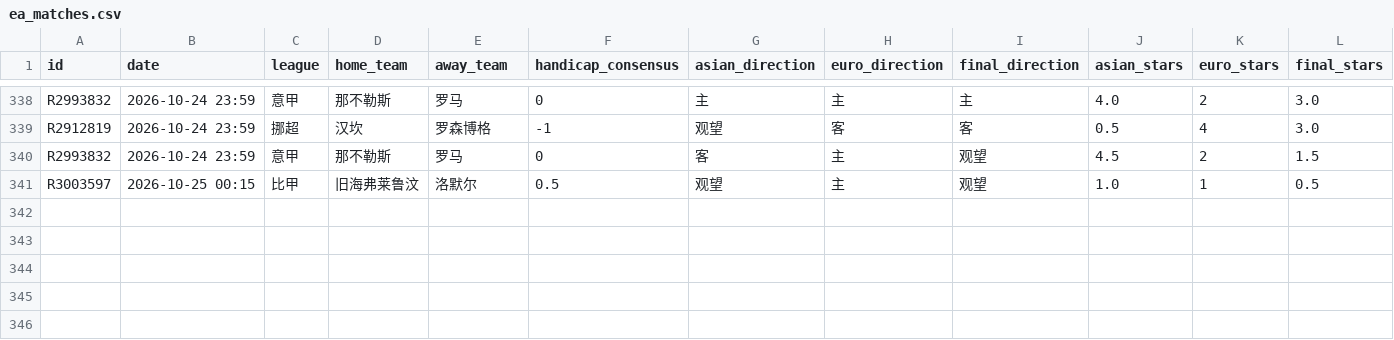
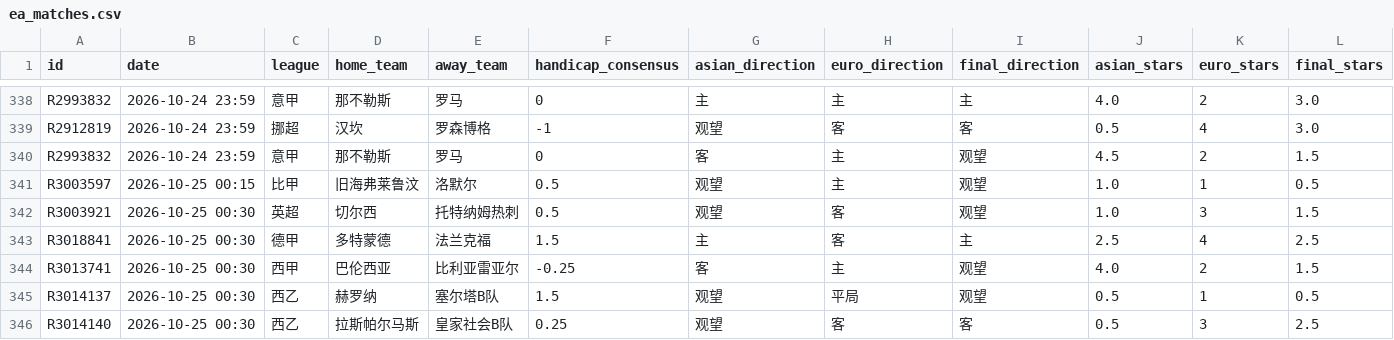
Before and after one commit to housan321/euro_asian_task, a CSV file: data/ea_matches.csv, drawn as a sheet; only a part is shown, gaps mark what is left out; rows hold the shown columns only; the diff names each change by its address in the sheet, - before the commit and + after, or states it on an @@ line.

```diff
--- a/data/ea_matches.csv
+++ b/data/ea_matches.csv
+row 342: R3003921 | 2026-10-25 00:30 | 英超 | 切尔西 | 托特纳姆热刺 | 0.5 | 观望 | 客 | 观望 | 1.0 | 3 | 1.5
+row 343: R3018841 | 2026-10-25 00:30 | 德甲 | 多特蒙德 | 法兰克福 | 1.5 | 主 | 客 | 主 | 2.5 | 4 | 2.5
+row 344: R3013741 | 2026-10-25 00:30 | 西甲 | 巴伦西亚 | 比利亚雷亚尔 | -0.25 | 客 | 主 | 观望 | 4.0 | 2 | 1.5
+row 345: R3014137 | 2026-10-25 00:30 | 西乙 | 赫罗纳 | 塞尔塔B队 | 1.5 | 观望 | 平局 | 观望 | 0.5 | 1 | 0.5
+row 346: R3014140 | 2026-10-25 00:30 | 西乙 | 拉斯帕尔马斯 | 皇家社会B队 | 0.25 | 观望 | 客 | 客 | 0.5 | 3 | 2.5
```
Also changed, not shown: 1 other file.
